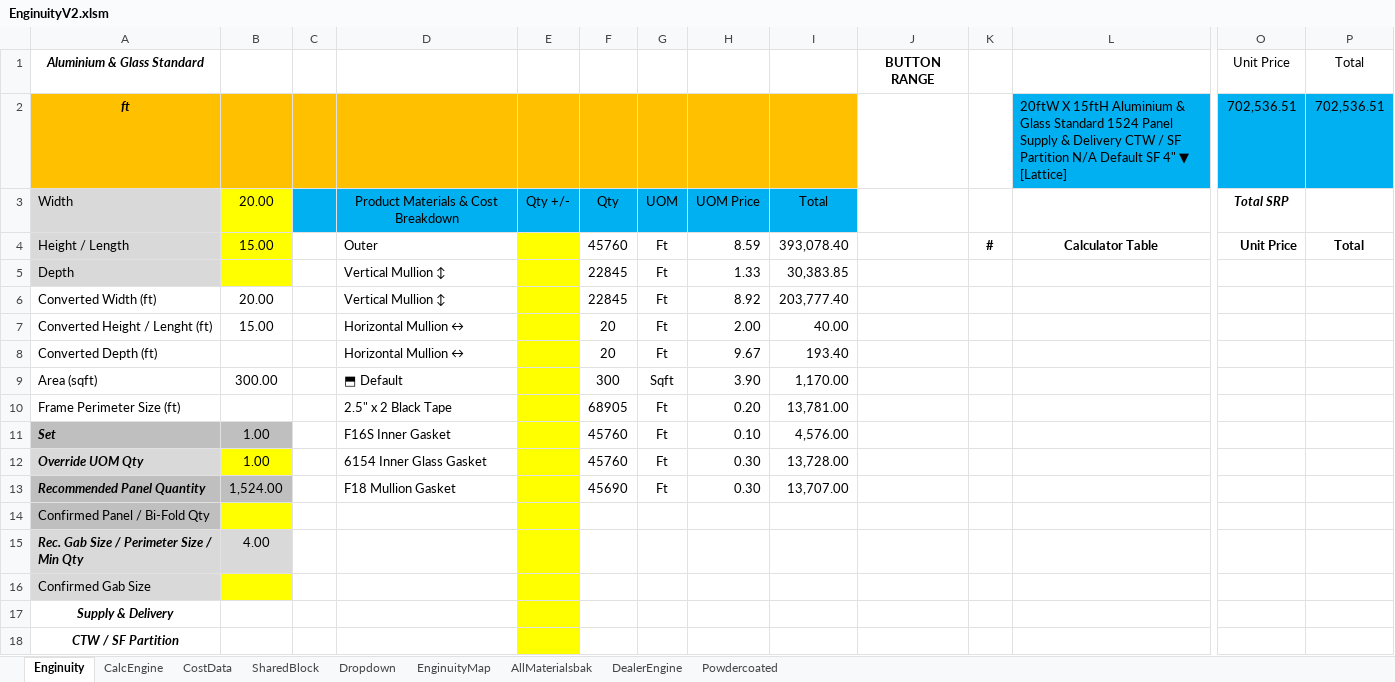
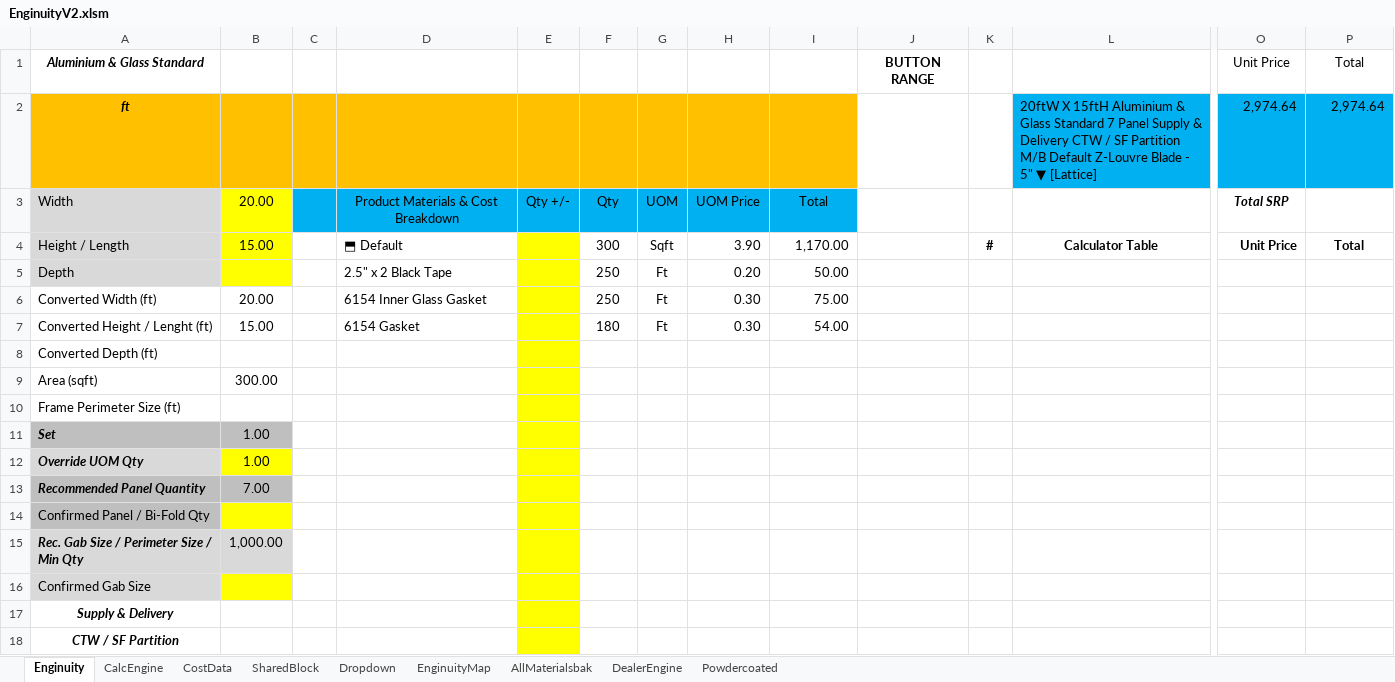
Before and after one commit to neprenkha/Enginuity, an Excel workbook: EnginuityV2.xlsm, sheet Enginuity, drawn as a sheet; only a part is shown, gaps mark what is left out; values as stored, in another font and other column widths than the file's, no borders; charts and pictures not drawn; removed rows and columns are numbered as before the commit, all else as after; rows hold the shown columns only; the diff covers the shown part only; the diff names each change by its address in the sheet, - before the commit and + after, or states it on an @@ line.

```diff
--- a/EnginuityV2.xlsm (sheet Enginuity)
+++ b/EnginuityV2.xlsm (sheet Enginuity)
-L2: …Glass Standard 1524 Panel Supply & Delivery CTW / SF Partition N/A Default SF 4" ▼ [Lattice]
+L2: …Glass Standard 7 Panel Supply & Delivery CTW / SF Partition M/B Default Z-Louvre Blade - 5" ▼ [Lattice]
-O2: 702,536.51
+O2: 2,974.64
-P2: 702,536.51
+P2: 2,974.64
-D4: Outer
+D4: ⬒ Default
-F4: 45760
+F4: 300
-G4: Ft
+G4: Sqft
-H4: 8.59
+H4: 3.90
-I4: 393,078.40
+I4: 1,170.00
-D5: Vertical Mullion ↕
+D5: 2.5" x 2 Black Tape
-F5:F6: 22845
+F5:F6: 250
-H5: 1.33
+H5: 0.20
-I5: 30,383.85
+I5: 50.00
-D6: Vertical Mullion ↕
+D6: 6154 Inner Glass Gasket
-H6: 8.92
+H6: 0.30
-I6: 203,777.40
+I6: 75.00
-D7: Horizontal Mullion ↔
+D7: 6154 Gasket
-F7: 20
+F7: 180
-H7: 2.00
+H7: 0.30
-I7: 40.00
+I7: 54.00
-row 8: Converted Depth (ft) |  |  | Horizontal Mullion ↔ |  | 20 | Ft | 9.67 | 193.40
-row 9: Area (sqft) | 300.00 |  | ⬒ Default |  | 300 | Sqft | 3.90 | 1,170.00
-row 10: Frame Perimeter Size (ft) |  |  | 2.5" x 2 Black Tape |  | 68905 | Ft | 0.20 | 13,781.00
-row 11: Set | 1.00 |  | F16S Inner Gasket |  | 45760 | Ft | 0.10 | 4,576.00
-row 12: Override UOM Qty | 1.00 |  | 6154 Inner Glass Gasket |  | 45760 | Ft | 0.30 | 13,728.00
-row 13: Recommended Panel Quantity | 1,524.00 |  | F18 Mullion Gasket |  | 45690 | Ft | 0.30 | 13,707.00
+row 8: Converted Depth (ft)
+row 9: Area (sqft) | 300.00
+row 10: Frame Perimeter Size (ft)
+row 11: Set | 1.00
+row 12: Override UOM Qty | 1.00
+row 13: Recommended Panel Quantity | 7.00
-B15: 4.00
+B15: 1,000.00
```
Also changed, not shown: 16 edited cells elsewhere in this sheet, sheet AllMaterialsbak, sheet CostData, sheet CalcEngine, sheet Dropdown, formulas that keep their value.
